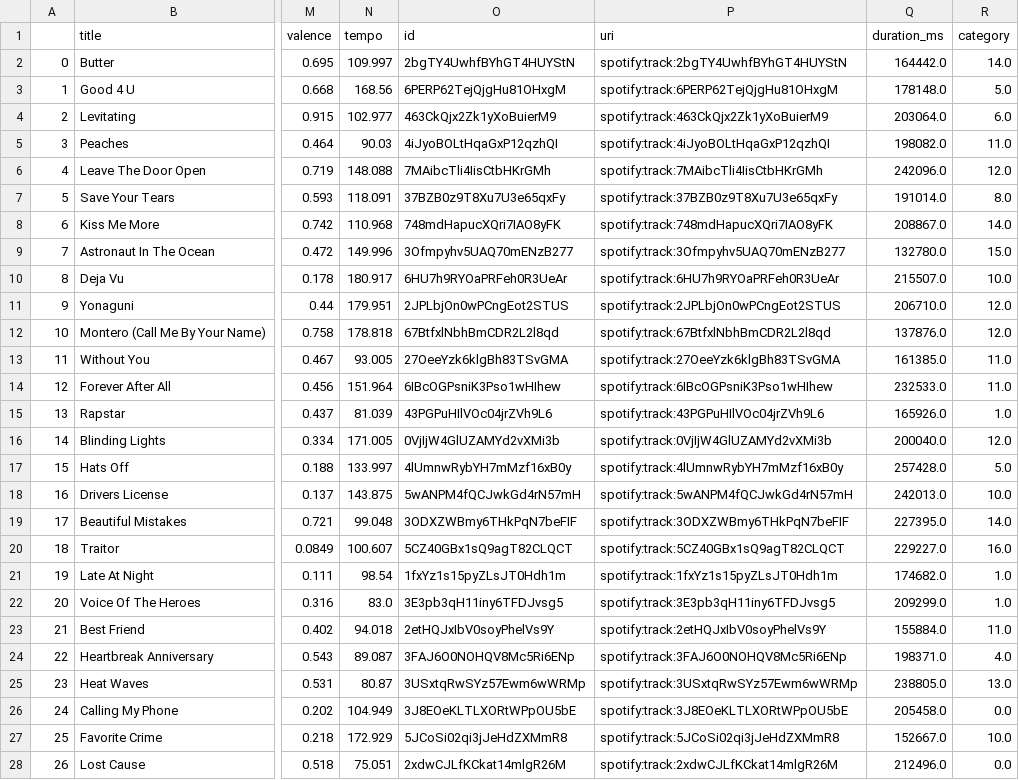
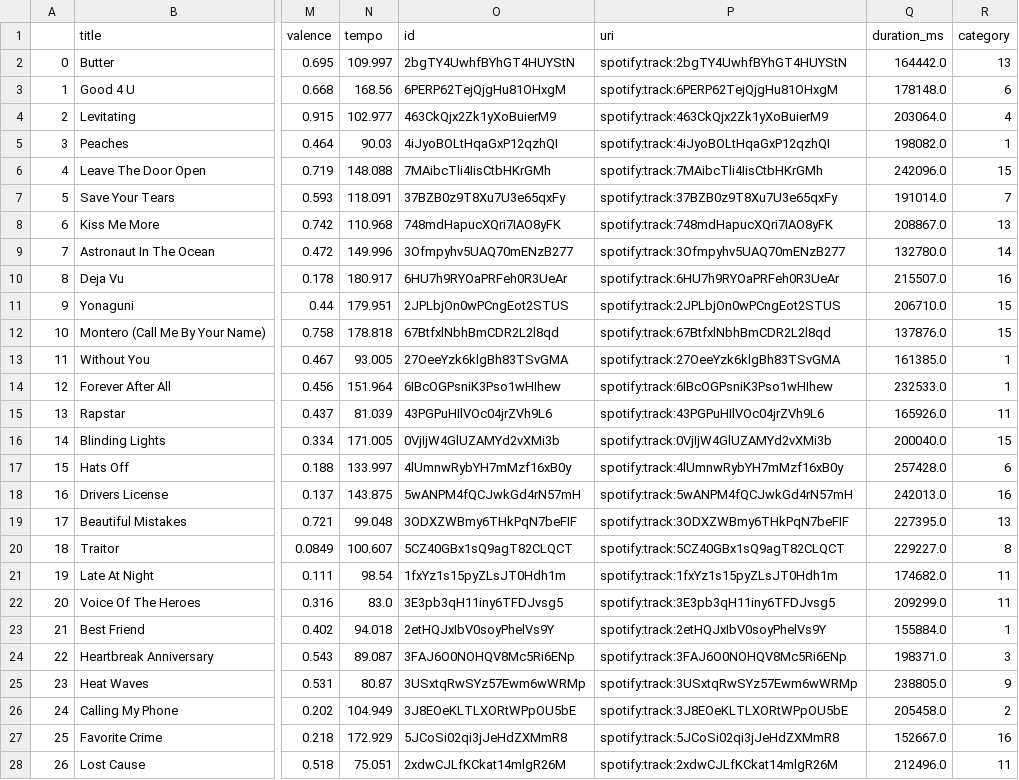
Before and after one commit to lauratll/Project_week3, a CSV file: data/hotsongs_db.csv, drawn as a sheet; only a part is shown, gaps mark what is left out; the diff covers the shown part only; the diff names each change by its address in the sheet, - before the commit and + after, or states it on an @@ line.

```diff
--- a/data/hotsongs_db.csv
+++ b/data/hotsongs_db.csv
-R2 (category): 14.0
+R2 (category): 13
-R3 (category): 5.0
+R3 (category): 6
-R4 (category): 6.0
+R4 (category): 4
-R5 (category): 11.0
+R5 (category): 1
-R6 (category): 12.0
+R6 (category): 15
-R7 (category): 8.0
+R7 (category): 7
-R8 (category): 14.0
+R8 (category): 13
-R9 (category): 15.0
+R9 (category): 14
-R10 (category): 10.0
+R10 (category): 16
-R11:R12 (category): 12.0
+R11:R12 (category): 15
-R13:R14 (category): 11.0
+R13:R14 (category): 1
-R15 (category): 1.0
+R15 (category): 11
-R16 (category): 12.0
+R16 (category): 15
-R17 (category): 5.0
+R17 (category): 6
-R18 (category): 10.0
+R18 (category): 16
-R19 (category): 14.0
+R19 (category): 13
-R20 (category): 16.0
+R20 (category): 8
-R21:R22 (category): 1.0
+R21:R22 (category): 11
-R23 (category): 11.0
+R23 (category): 1
-R24 (category): 4.0
+R24 (category): 3
-R25 (category): 13.0
+R25 (category): 9
-R26 (category): 0.0
+R26 (category): 2
-R27 (category): 10.0
+R27 (category): 16
-R28 (category): 0.0
+R28 (category): 11
```
Also changed, not shown: 73 edited cells elsewhere in this file, data/audio_features_for_cluster.csv, data/audio_features_for_cluster_labeled.csv, 6 other files.
